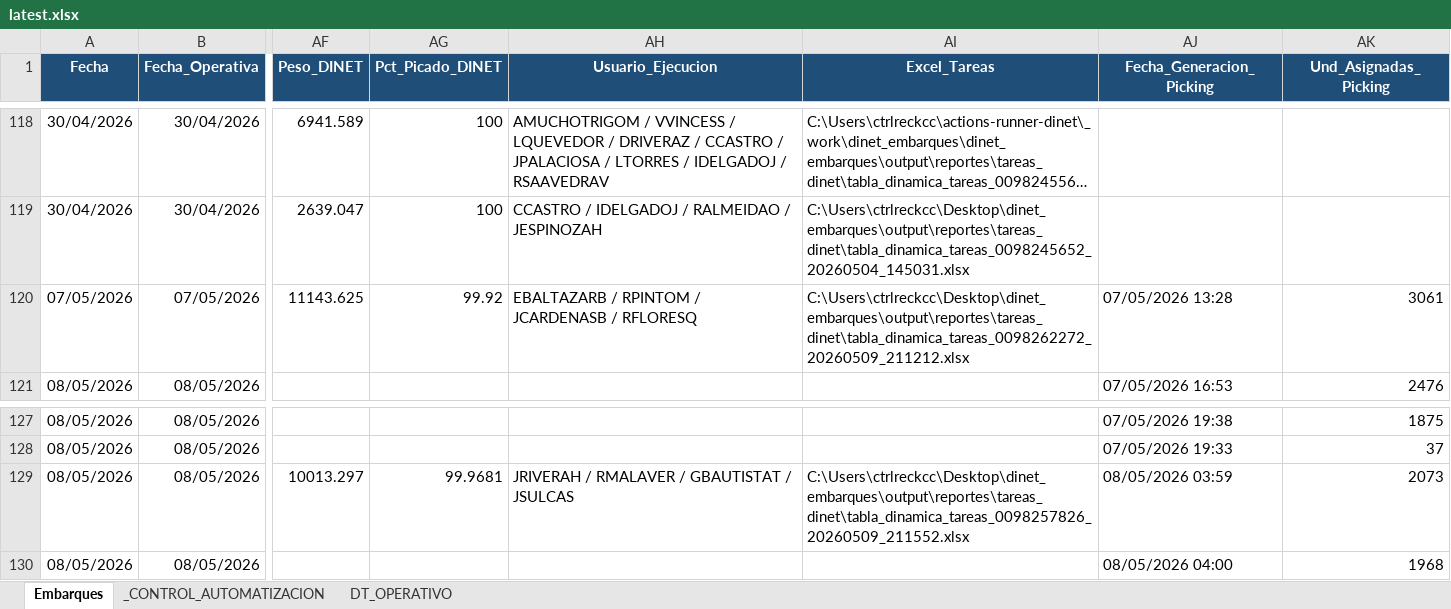
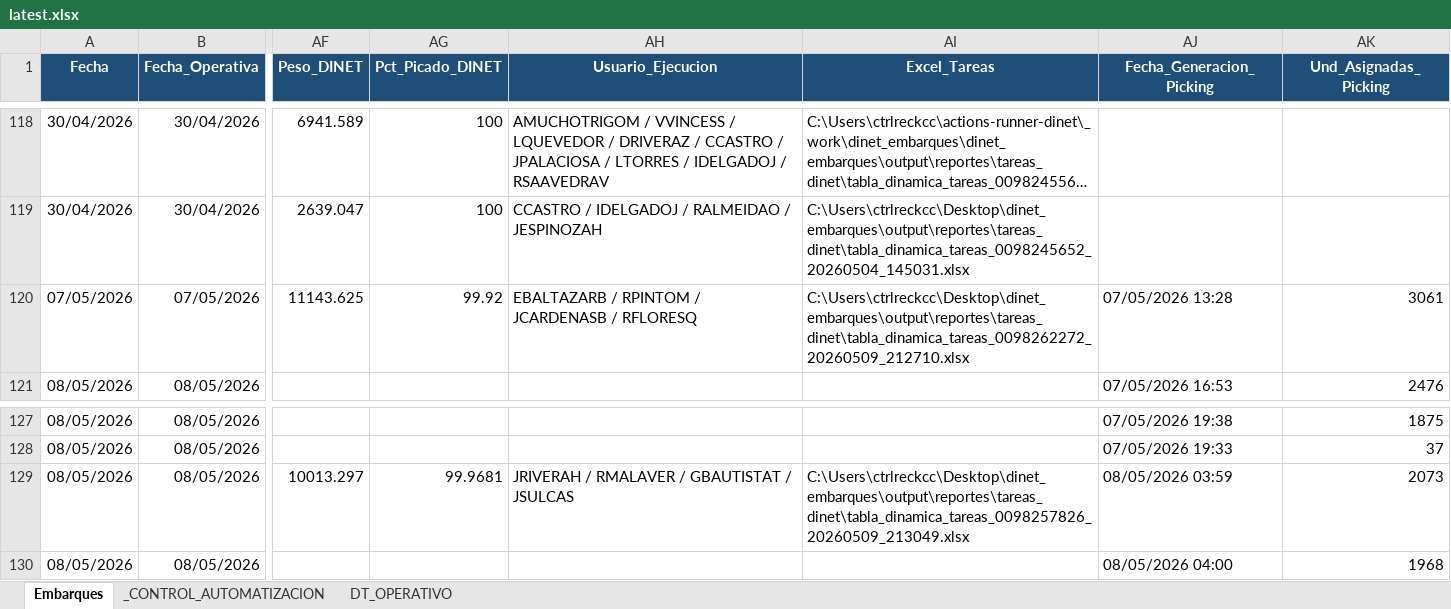
Before and after one commit to llKirell/dinet-dashboard-v2, an Excel workbook: data/latest.xlsx, sheet Embarques, drawn as a sheet; only a part is shown, gaps mark what is left out; long unchanged cells end in …; values as stored, in another font and other column widths than the file's, no borders; the diff names each change by its address in the sheet, - before the commit and + after, or states it on an @@ line.

```diff
--- a/data/latest.xlsx (sheet Embarques)
+++ b/data/latest.xlsx (sheet Embarques)
-AI120 (Excel_Tareas): C:\Users\ctrlreckcc\Desktop\dinet_embarques\output\reportes\tareas_dinet\tabla_dinamica_tareas_0098262272_20260509_211212.xlsx
+AI120 (Excel_Tareas): C:\Users\ctrlreckcc\Desktop\dinet_embarques\output\reportes\tareas_dinet\tabla_dinamica_tareas_0098262272_20260509_212710.xlsx
-AI129 (Excel_Tareas): C:\Users\ctrlreckcc\Desktop\dinet_embarques\output\reportes\tareas_dinet\tabla_dinamica_tareas_0098257826_20260509_211552.xlsx
+AI129 (Excel_Tareas): C:\Users\ctrlreckcc\Desktop\dinet_embarques\output\reportes\tareas_dinet\tabla_dinamica_tareas_0098257826_20260509_213049.xlsx
```
Also changed, not shown: sheet _CONTROL_AUTOMATIZACION.
